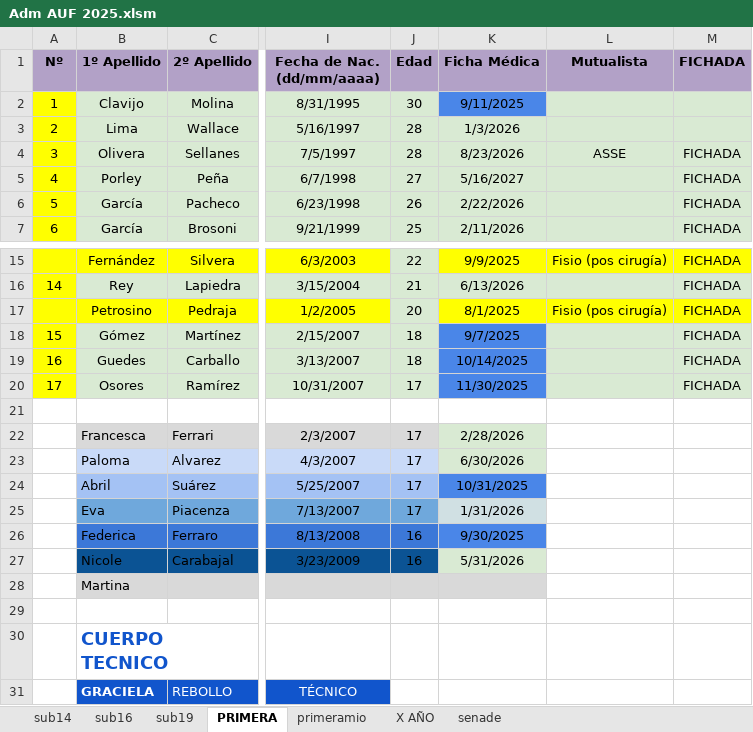
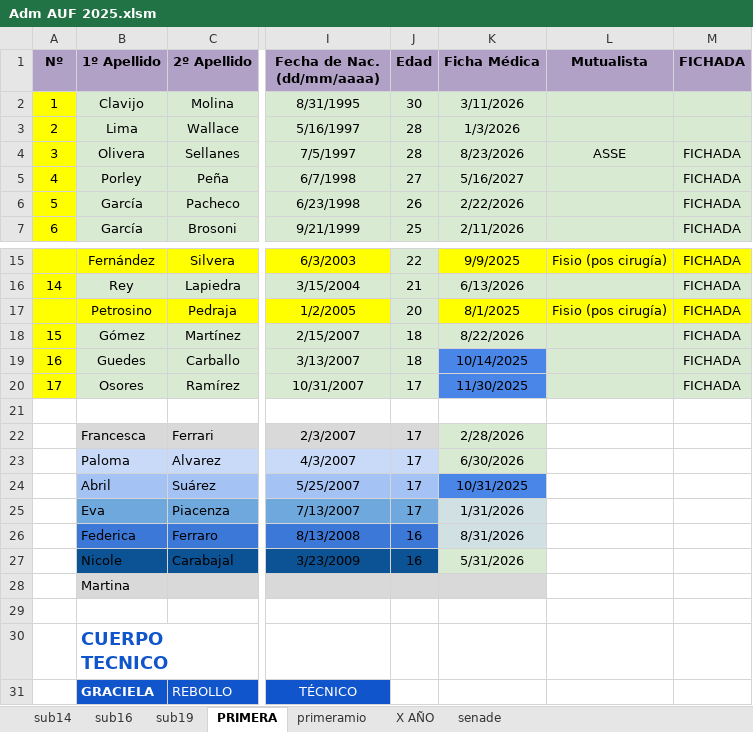
Before and after one commit to moriaaresburgos/liverpoolfemenino, an Excel workbook: docs/imagenes/Adm AUF 2025.xlsm, sheet PRIMERA, drawn as a sheet; only a part is shown, gaps mark what is left out; values as stored, in another font and other column widths than the file's, no borders; the diff names each change by its address in the sheet, - before the commit and + after, or states it on an @@ line.

```diff
--- a/docs/imagenes/Adm AUF 2025.xlsm (sheet PRIMERA)
+++ b/docs/imagenes/Adm AUF 2025.xlsm (sheet PRIMERA)
-K2 (Ficha Médica): 9/11/2025
+K2 (Ficha Médica): 3/11/2026
-K2 fill: #4A86E8
+K2 fill: #D9EAD3
-K18 (Ficha Médica): 9/7/2025
+K18 (Ficha Médica): 8/22/2026
-K18 fill: #4A86E8
+K18 fill: #D9EAD3
-K26 (Ficha Médica): 9/30/2025
+K26 (Ficha Médica): 8/31/2026
-K26 fill: #4A86E8
+K26 fill: #D0E0E3
```
Also changed, not shown: sheet sub14, sheet senade, sheet sub19, sheet sub16, sheet X AÑO.
